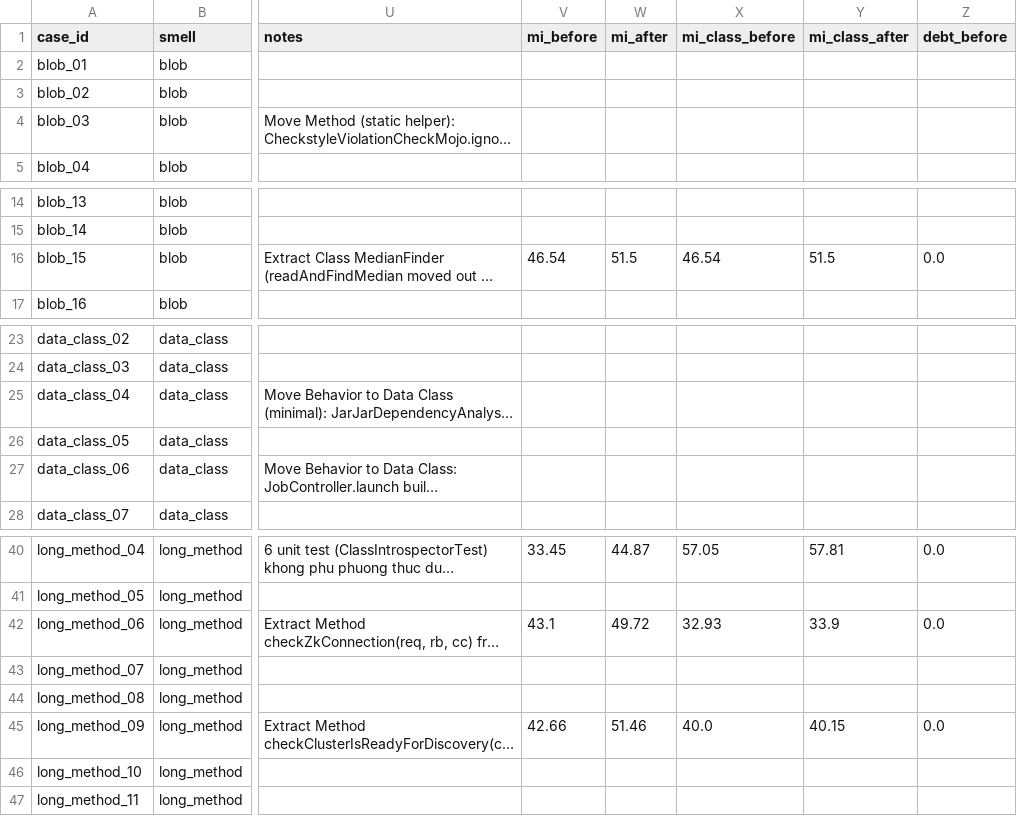
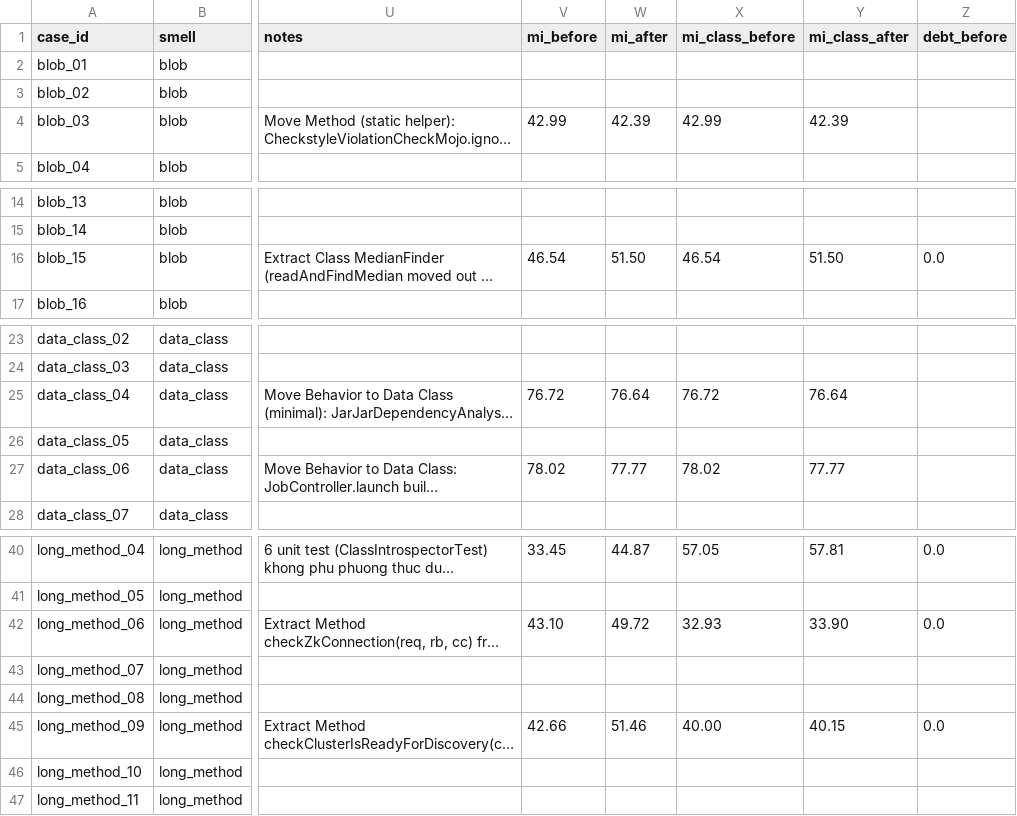
Before and after one commit to thzynu/xsmell-plus, a CSV file: cases_todo.csv, drawn as a sheet; only a part is shown, gaps mark what is left out; long unchanged cells end in …; the diff names each change by its address in the sheet, - before the commit and + after, or states it on an @@ line.

```diff
--- a/cases_todo.csv
+++ b/cases_todo.csv
-V4 (mi_before): (empty)
+V4 (mi_before): 42.99
-W4 (mi_after): (empty)
+W4 (mi_after): 42.39
-X4 (mi_class_before): (empty)
+X4 (mi_class_before): 42.99
-Y4 (mi_class_after): (empty)
+Y4 (mi_class_after): 42.39
-W16 (mi_after): 51.5
+W16 (mi_after): 51.50
-Y16 (mi_class_after): 51.5
+Y16 (mi_class_after): 51.50
-V25 (mi_before): (empty)
+V25 (mi_before): 76.72
-W25 (mi_after): (empty)
+W25 (mi_after): 76.64
-X25 (mi_class_before): (empty)
+X25 (mi_class_before): 76.72
-Y25 (mi_class_after): (empty)
+Y25 (mi_class_after): 76.64
-V27 (mi_before): (empty)
+V27 (mi_before): 78.02
-W27 (mi_after): (empty)
+W27 (mi_after): 77.77
-X27 (mi_class_before): (empty)
+X27 (mi_class_before): 78.02
-Y27 (mi_class_after): (empty)
+Y27 (mi_class_after): 77.77
-V42 (mi_before): 43.1
+V42 (mi_before): 43.10
-Y42 (mi_class_after): 33.9
+Y42 (mi_class_after): 33.90
-X45 (mi_class_before): 40.0
+X45 (mi_class_before): 40.00
```
Also changed, not shown: results/before_after.csv, results/before_after_summary.csv.
